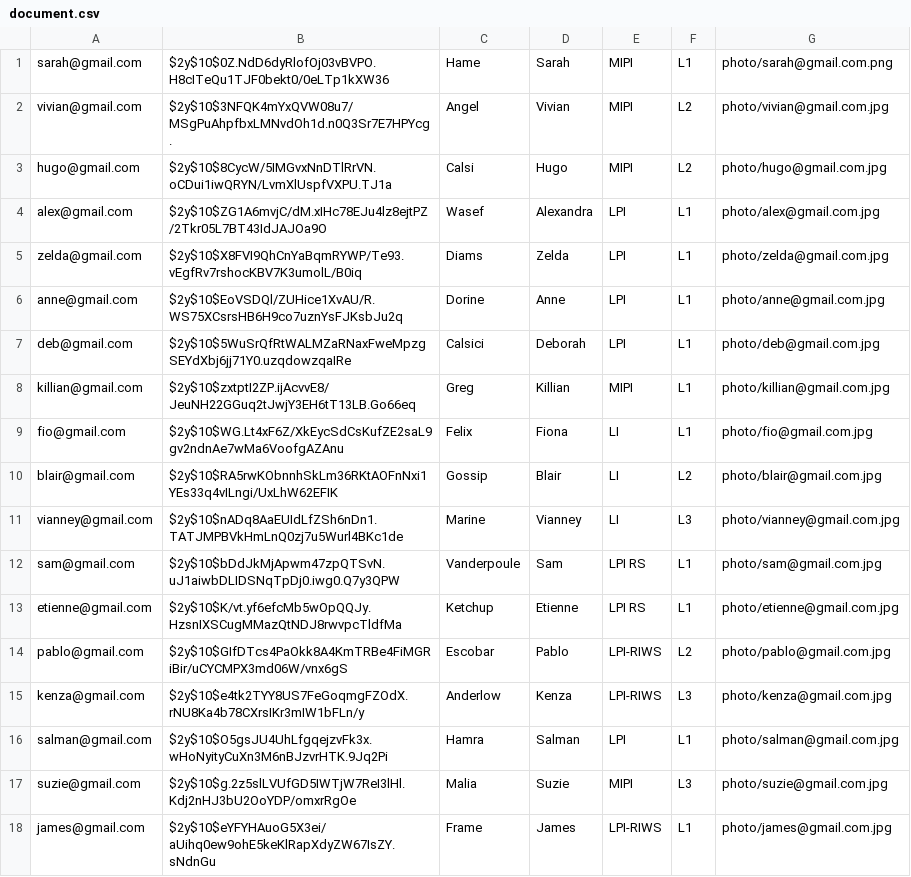
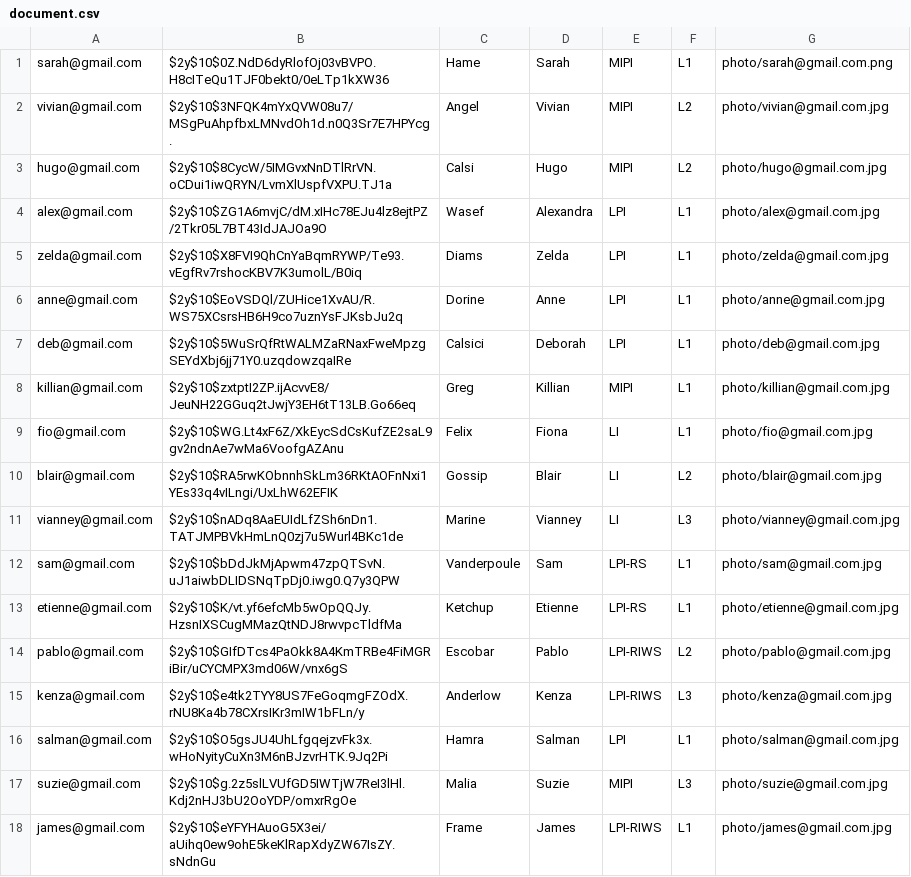
Before and after one commit to wasef81194/trombinoscope, a CSV file: site 1/document.csv, drawn as a sheet.

Commit message:
creéation du second site affiche toute les eleves d'une filiere affiche un tableau avec les filliere et les groupes

```diff
--- a/site 1/document.csv
+++ b/site 1/document.csv
@@ -11,4 +11,4 @@ blair@gmail.com,$2y$10$RA5rwKObnnhSkLm36RKtAOFnNxi1YEs33q4vILngi/UxLhW62EFIK,Gos
 vianney@gmail.com,$2y$10$nADq8AaEUIdLfZSh6nDn1.TATJMPBVkHmLnQ0zj7u5Wurl4BKc1de,Marine,Vianney,LI,L3,photo/vianney@gmail.com.jpg
-sam@gmail.com,$2y$10$bDdJkMjApwm47zpQTSvN.uJ1aiwbDLIDSNqTpDj0.iwg0.Q7y3QPW,Vanderpoule,Sam,LPI RS,L1,photo/sam@gmail.com.jpg
-etienne@gmail.com,$2y$10$K/vt.yf6efcMb5wOpQQJy.HzsnIXSCugMMazQtNDJ8rwvpcTldfMa,Ketchup,Etienne,LPI RS,L1,photo/etienne@gmail.com.jpg
+sam@gmail.com,$2y$10$bDdJkMjApwm47zpQTSvN.uJ1aiwbDLIDSNqTpDj0.iwg0.Q7y3QPW,Vanderpoule,Sam,LPI-RS,L1,photo/sam@gmail.com.jpg
+etienne@gmail.com,$2y$10$K/vt.yf6efcMb5wOpQQJy.HzsnIXSCugMMazQtNDJ8rwvpcTldfMa,Ketchup,Etienne,LPI-RS,L1,photo/etienne@gmail.com.jpg
 pablo@gmail.com,$2y$10$GIfDTcs4PaOkk8A4KmTRBe4FiMGRiBir/uCYCMPX3md06W/vnx6gS,Escobar,Pablo,LPI-RIWS,L2,photo/pablo@gmail.com.jpg
```
Also changed, not shown: 6 other files.
